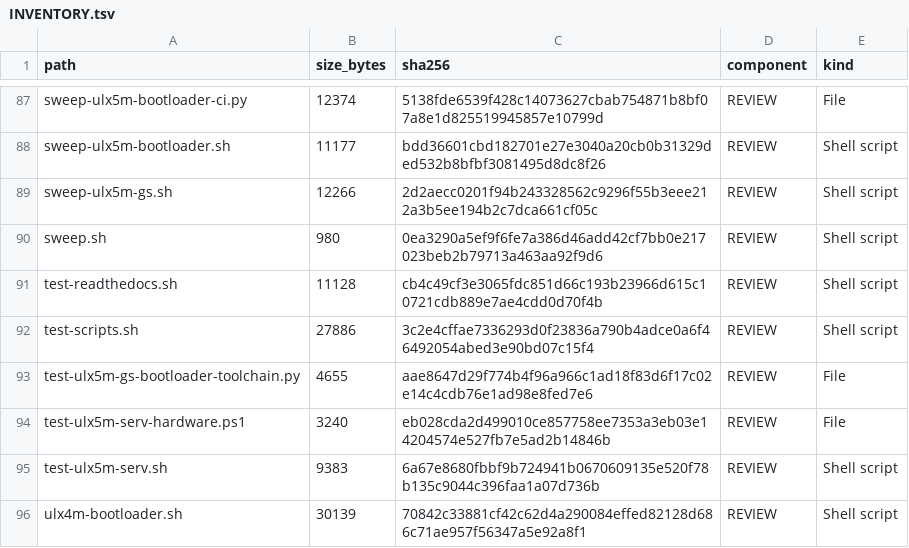
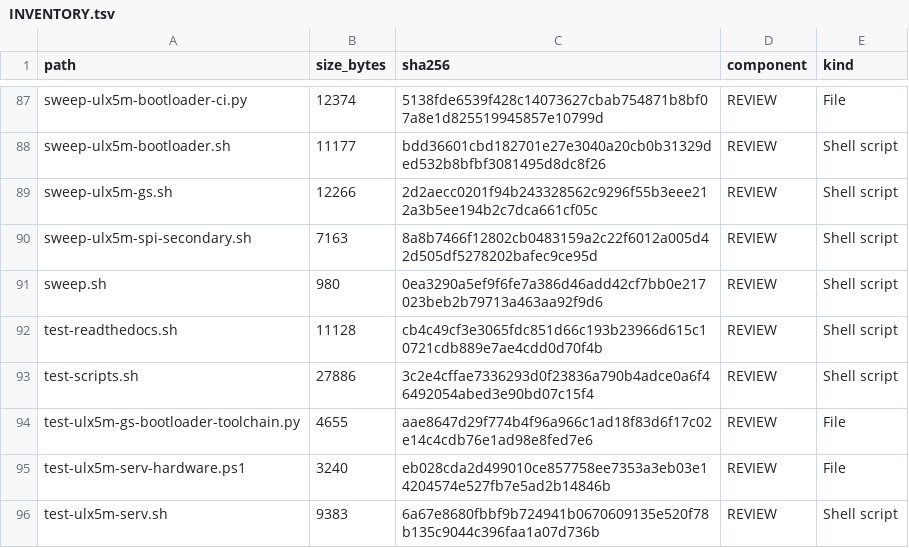
Before and after one commit to gojimmypi/Hazard3-Doom, a TSV file: scripts/INVENTORY.tsv, drawn as a sheet; only a part is shown, gaps mark what is left out; the shorter side is filled out with more unchanged rows; the diff names each change by its address in the sheet, - before the commit and + after, or states it on an @@ line.

Commit message:
Revised ULX5M secondary boot, needs new seed, WIP

```diff
--- a/scripts/INVENTORY.tsv
+++ b/scripts/INVENTORY.tsv
+row 90: sweep-ulx5m-spi-secondary.sh | 7163 | 8a8b7466f12802cb0483159a2c22f6012a005d42d505df5278202bafec9ce95d | REVIEW | Shell script
```
Also changed, not shown: 31 other files.
